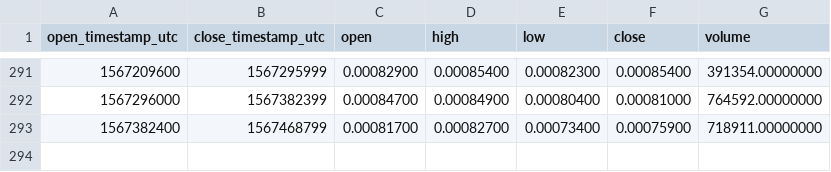
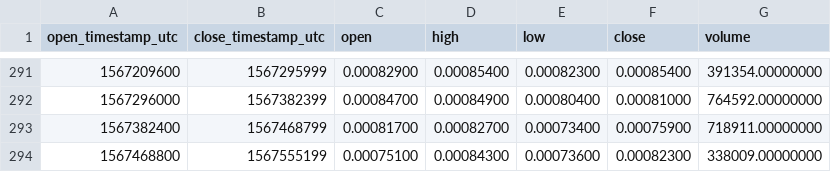
Before and after one commit to cryptobigbro/binance-MITHBNB, a CSV file: binance-MITHBNB-1d.csv, drawn as a sheet; only a part is shown, gaps mark what is left out; the diff names each change by its address in the sheet, - before the commit and + after, or states it on an @@ line.

```diff
--- a/binance-MITHBNB-1d.csv
+++ b/binance-MITHBNB-1d.csv
+row 294: 1567468800 | 1567555199 | 0.00075100 | 0.00084300 | 0.00073600 | 0.00082300 | 338009.00000000
```
Also changed, not shown: binance-MITHBNB-1h.csv.
